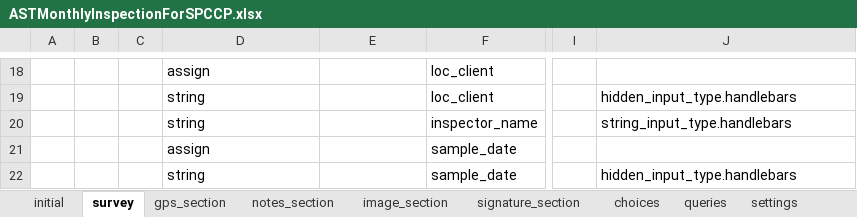
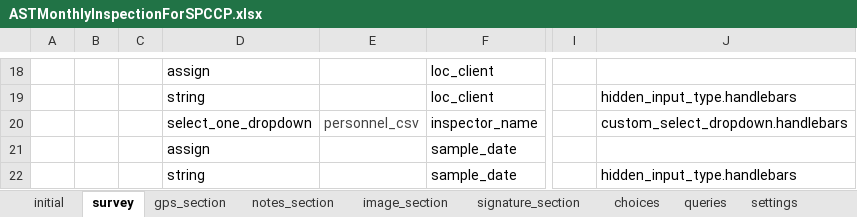
Before and after one commit to asif-iqbal/app-designer, an Excel workbook: app/config/tables/ASTMonthlyInspectionForSPCCP/forms/ASTMonthlyInspectionForSPCCP/ASTMonthlyInspectionForSPCCP.xlsx, sheet survey, drawn as a sheet; only a part is shown, gaps mark what is left out; values as stored, in another font and other column widths than the file's, no borders; charts and pictures not drawn; the diff names each change by its address in the sheet, - before the commit and + after, or states it on an @@ line.

```diff
--- a/app/config/tables/ASTMonthlyInspectionForSPCCP/forms/ASTMonthlyInspectionForSPCCP/ASTMonthlyInspectionForSPCCP.xlsx (sheet survey)
+++ b/app/config/tables/ASTMonthlyInspectionForSPCCP/forms/ASTMonthlyInspectionForSPCCP/ASTMonthlyInspectionForSPCCP.xlsx (sheet survey)
-D20: string
+D20: select_one_dropdown
-E20: (empty)
+E20: personnel_csv
-J20: string_input_type.handlebars
+J20: custom_select_dropdown.handlebars
```
Also changed, not shown: sheet queries, app/config/tables/MiscMonthlyInspectionForSPCCP/forms/MiscMonthlyInspectionForSPCCP/MiscMonthlyInspectionForSPCCP.xlsx, app/config/tables/WeeklyInspection/forms/WeeklyInspection/WeeklyInspection.xlsx, 8 other files.
